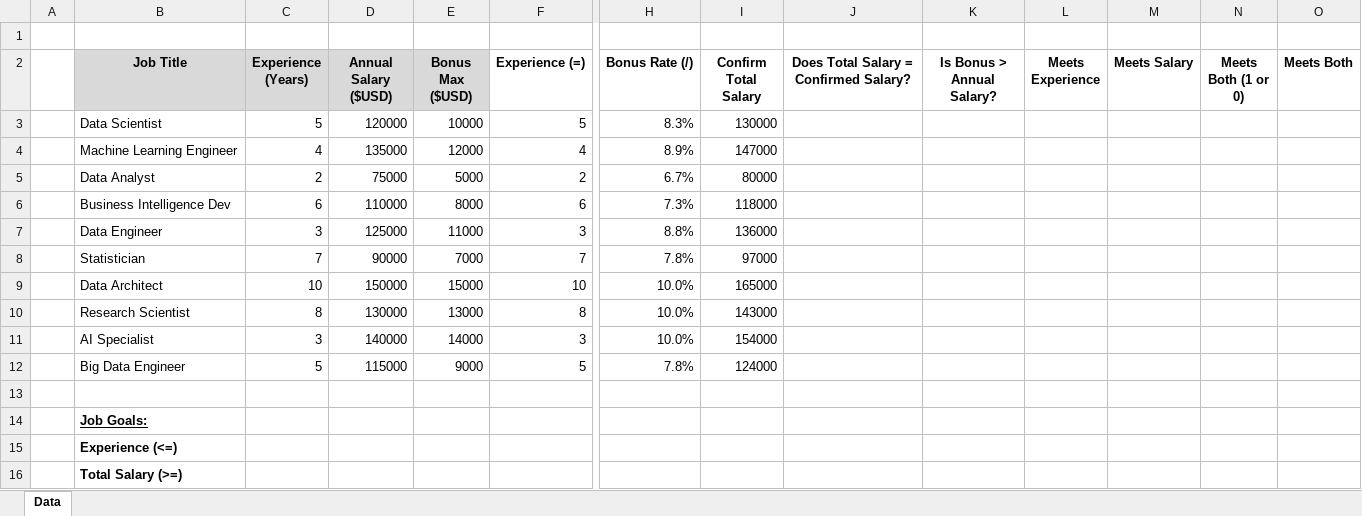
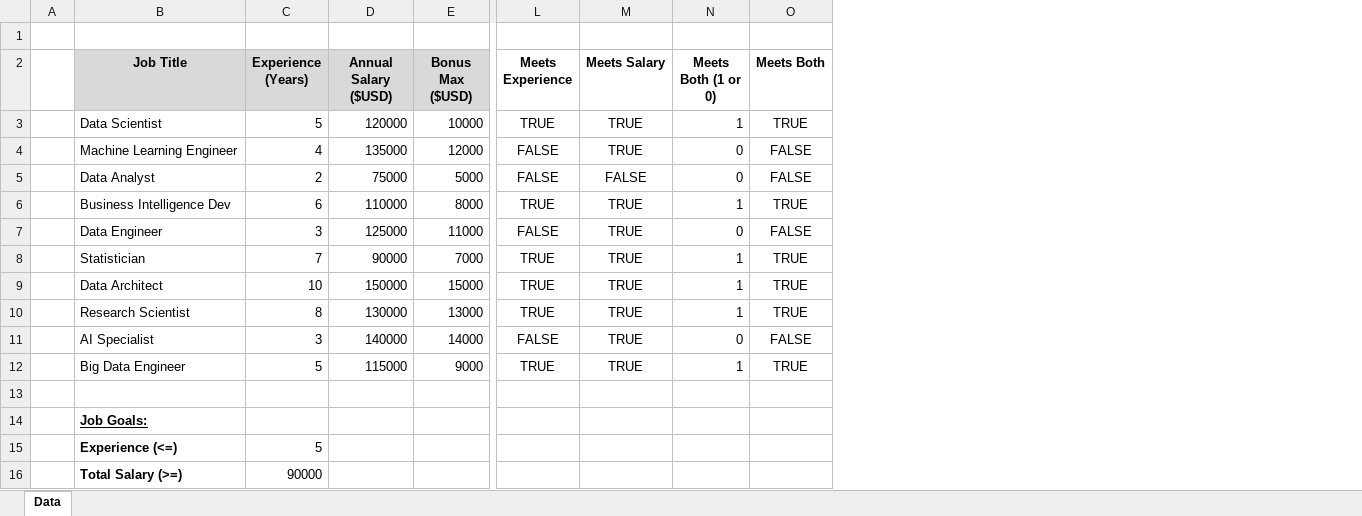
Before and after one commit to MohammedGousemohiyuddinYekkaluru/Excel-for-Data-Analytics, an Excel workbook: 2_Formulas_Functions/1_Formulas.xlsx, sheet Data, drawn as a sheet; only a part is shown, gaps mark what is left out; values as stored, in another font and other column widths than the file's, no borders; the diff names each change by its address in the sheet, - before the commit and + after, or states it on an @@ line.

Commit message:
Update 1_formulas | comparision operators & cell referencing

```diff
--- a/2_Formulas_Functions/1_Formulas.xlsx (sheet Data)
+++ b/2_Formulas_Functions/1_Formulas.xlsx (sheet Data)
@@ column F (Experience (=)) hidden, rows 3-12: 5 | 4 | 2 | 6 | 3 | 7 | 10 | 8 | 3 | 5 @@
@@ column H (Bonus Rate (/)) hidden, rows 3-12: 8.3% | 8.9% | 6.7% | 7.3% | 8.8% | 7.8% | 10.0% | 10.0% | 10.0% | 7.8% @@
@@ column I (Confirm Total Salary) hidden, rows 3-12: 130000 | 147000 | 80000 | 118000 | 136000 | 97000 | 165000 | 143000 | 154000 | 124000 @@
@@ column J hidden, row 2: Does Total Salary = Confirmed Salary? @@
@@ column K (Is Bonus > Annual Salary?) hidden, empty @@
-L3 (Meets Experience): (empty)
+L3 (Meets Experience): TRUE
-M3:M4 (Meets Salary): (empty)
+M3:M4 (Meets Salary): TRUE
-N3 (Meets Both (1 or 0)): (empty)
+N3 (Meets Both (1 or 0)): 1
-O3 (Meets Both): (empty)
+O3 (Meets Both): TRUE
-L4:L5 (Meets Experience): (empty)
+L4:L5 (Meets Experience): FALSE
-N4:N5 (Meets Both (1 or 0)): (empty)
+N4:N5 (Meets Both (1 or 0)): 0
-O4:O5 (Meets Both): (empty)
+O4:O5 (Meets Both): FALSE
-M5 (Meets Salary): (empty)
+M5 (Meets Salary): FALSE
-L6 (Meets Experience): (empty)
+L6 (Meets Experience): TRUE
-M6:M12 (Meets Salary): (empty)
+M6:M12 (Meets Salary): TRUE
-N6 (Meets Both (1 or 0)): (empty)
+N6 (Meets Both (1 or 0)): 1
-O6 (Meets Both): (empty)
+O6 (Meets Both): TRUE
-L7 (Meets Experience): (empty)
+L7 (Meets Experience): FALSE
-N7 (Meets Both (1 or 0)): (empty)
+N7 (Meets Both (1 or 0)): 0
-O7 (Meets Both): (empty)
+O7 (Meets Both): FALSE
-L8:L10 (Meets Experience): (empty)
+L8:L10 (Meets Experience): TRUE
-N8:N10 (Meets Both (1 or 0)): (empty)
+N8:N10 (Meets Both (1 or 0)): 1
-O8:O10 (Meets Both): (empty)
+O8:O10 (Meets Both): TRUE
-L11 (Meets Experience): (empty)
+L11 (Meets Experience): FALSE
-N11 (Meets Both (1 or 0)): (empty)
+N11 (Meets Both (1 or 0)): 0
-O11 (Meets Both): (empty)
+O11 (Meets Both): FALSE
-L12 (Meets Experience): (empty)
+L12 (Meets Experience): TRUE
-N12 (Meets Both (1 or 0)): (empty)
+N12 (Meets Both (1 or 0)): 1
-O12 (Meets Both): (empty)
+O12 (Meets Both): TRUE
-C15 (Experience (Years)): (empty)
+C15 (Experience (Years)): 5
-C16 (Experience (Years)): (empty)
+C16 (Experience (Years)): 90000
```
Also changed, not shown: hidden cells.
